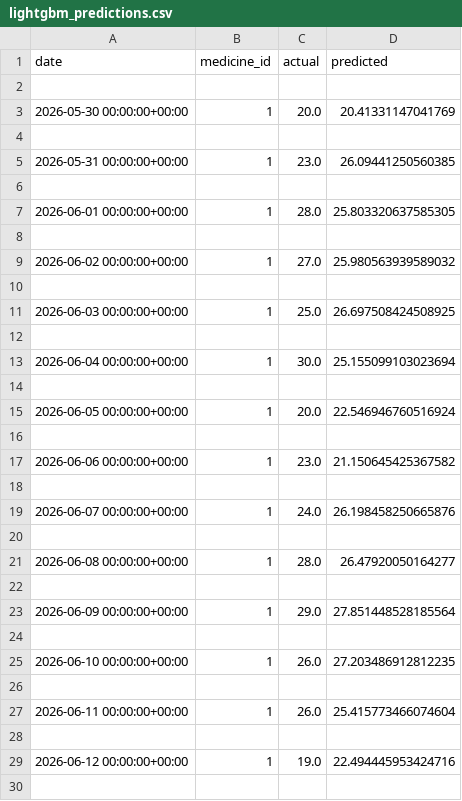
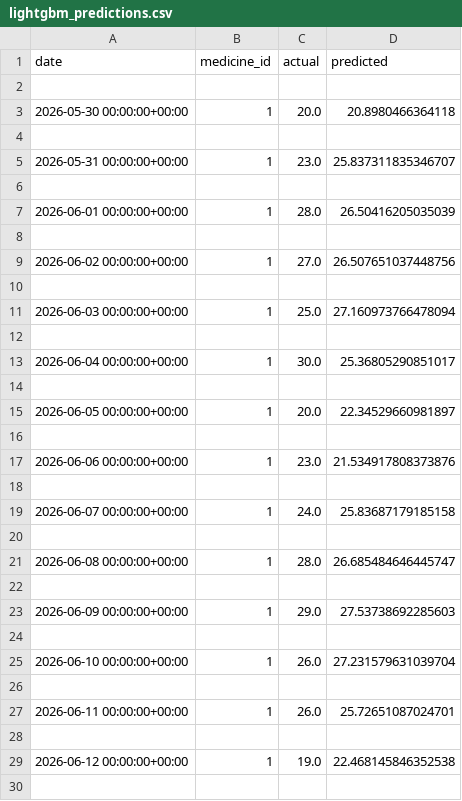
Before and after one commit to aakashdeepyadav/pharma-sense, a CSV file: research/results/lightgbm_predictions.csv, drawn as a sheet; only a part is shown; the diff covers the shown part only.

Commit message:
enhanced the prediction model

```diff
--- a/research/results/lightgbm_predictions.csv
+++ b/research/results/lightgbm_predictions.csv
@@ -2,29 +2,29 @@ date,medicine_id,actual,predicted
 
-2026-05-30 00:00:00+00:00,1,20.0,20.41331147041769
+2026-05-30 00:00:00+00:00,1,20.0,20.8980466364118
 
-2026-05-31 00:00:00+00:00,1,23.0,26.09441250560385
+2026-05-31 00:00:00+00:00,1,23.0,25.837311835346707
 
-2026-06-01 00:00:00+00:00,1,28.0,25.803320637585305
+2026-06-01 00:00:00+00:00,1,28.0,26.50416205035039
 
-2026-06-02 00:00:00+00:00,1,27.0,25.980563939589032
+2026-06-02 00:00:00+00:00,1,27.0,26.507651037448756
 
-2026-06-03 00:00:00+00:00,1,25.0,26.697508424508925
+2026-06-03 00:00:00+00:00,1,25.0,27.160973766478094
 
-2026-06-04 00:00:00+00:00,1,30.0,25.155099103023694
+2026-06-04 00:00:00+00:00,1,30.0,25.36805290851017
 
-2026-06-05 00:00:00+00:00,1,20.0,22.546946760516924
+2026-06-05 00:00:00+00:00,1,20.0,22.34529660981897
 
-2026-06-06 00:00:00+00:00,1,23.0,21.150645425367582
+2026-06-06 00:00:00+00:00,1,23.0,21.534917808373876
 
-2026-06-07 00:00:00+00:00,1,24.0,26.198458250665876
+2026-06-07 00:00:00+00:00,1,24.0,25.83687179185158
 
-2026-06-08 00:00:00+00:00,1,28.0,26.47920050164277
+2026-06-08 00:00:00+00:00,1,28.0,26.685484646445747
 
-2026-06-09 00:00:00+00:00,1,29.0,27.851448528185564
+2026-06-09 00:00:00+00:00,1,29.0,27.53738692285603
 
-2026-06-10 00:00:00+00:00,1,26.0,27.203486912812235
+2026-06-10 00:00:00+00:00,1,26.0,27.231579631039704
 
-2026-06-11 00:00:00+00:00,1,26.0,25.415773466074604
+2026-06-11 00:00:00+00:00,1,26.0,25.72651087024701
 
-2026-06-12 00:00:00+00:00,1,19.0,22.494445953424716
+2026-06-12 00:00:00+00:00,1,19.0,22.468145846352538
 
```
Also changed, not shown: 76 edited cells elsewhere in this file, 16 other files.
